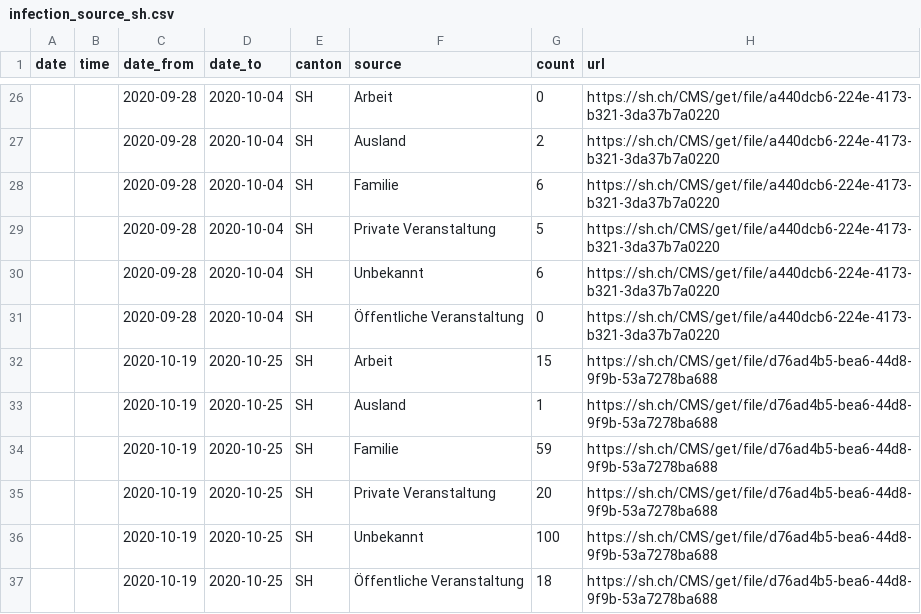
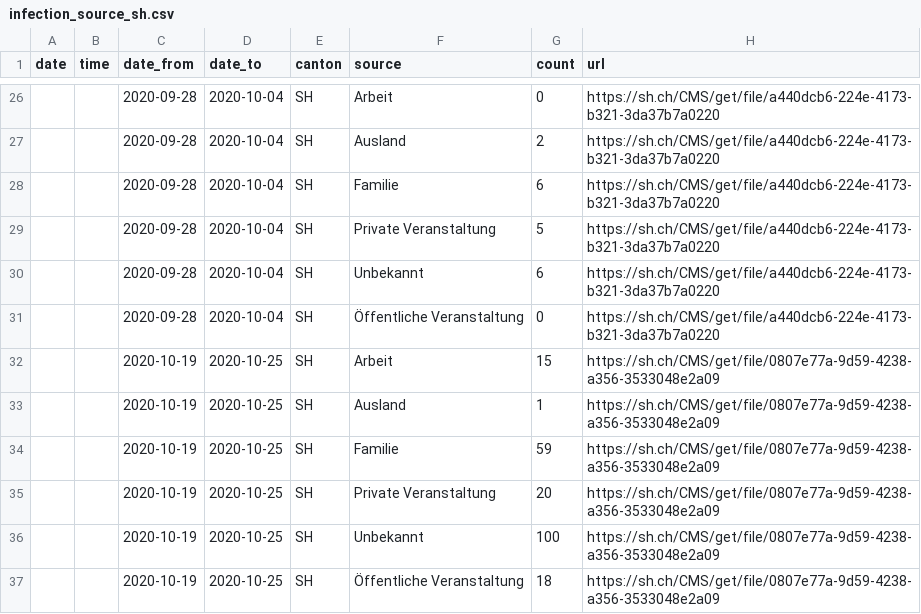
Before and after one commit to maekke/infection_source, a CSV file: infection_source_sh.csv, drawn as a sheet; only a part is shown, gaps mark what is left out.

```diff
--- a/infection_source_sh.csv
+++ b/infection_source_sh.csv
@@ -31,7 +31,7 @@ date,time,date_from,date_to,canton,source,count,url
 ,,2020-09-28,2020-10-04,SH,"Öffentliche Veranstaltung",0,https://sh.ch/CMS/get/file/a440dcb6-224e-4173-b321-3da37b7a0220
-,,2020-10-19,2020-10-25,SH,"Arbeit",15,https://sh.ch/CMS/get/file/d76ad4b5-bea6-44d8-9f9b-53a7278ba688
-,,2020-10-19,2020-10-25,SH,"Ausland",1,https://sh.ch/CMS/get/file/d76ad4b5-bea6-44d8-9f9b-53a7278ba688
-,,2020-10-19,2020-10-25,SH,"Familie",59,https://sh.ch/CMS/get/file/d76ad4b5-bea6-44d8-9f9b-53a7278ba688
-,,2020-10-19,2020-10-25,SH,"Private Veranstaltung",20,https://sh.ch/CMS/get/file/d76ad4b5-bea6-44d8-9f9b-53a7278ba688
-,,2020-10-19,2020-10-25,SH,"Unbekannt",100,https://sh.ch/CMS/get/file/d76ad4b5-bea6-44d8-9f9b-53a7278ba688
-,,2020-10-19,2020-10-25,SH,"Öffentliche Veranstaltung",18,https://sh.ch/CMS/get/file/d76ad4b5-bea6-44d8-9f9b-53a7278ba688
+,,2020-10-19,2020-10-25,SH,"Arbeit",15,https://sh.ch/CMS/get/file/0807e77a-9d59-4238-a356-3533048e2a09
+,,2020-10-19,2020-10-25,SH,"Ausland",1,https://sh.ch/CMS/get/file/0807e77a-9d59-4238-a356-3533048e2a09
+,,2020-10-19,2020-10-25,SH,"Familie",59,https://sh.ch/CMS/get/file/0807e77a-9d59-4238-a356-3533048e2a09
+,,2020-10-19,2020-10-25,SH,"Private Veranstaltung",20,https://sh.ch/CMS/get/file/0807e77a-9d59-4238-a356-3533048e2a09
+,,2020-10-19,2020-10-25,SH,"Unbekannt",100,https://sh.ch/CMS/get/file/0807e77a-9d59-4238-a356-3533048e2a09
+,,2020-10-19,2020-10-25,SH,"Öffentliche Veranstaltung",18,https://sh.ch/CMS/get/file/0807e77a-9d59-4238-a356-3533048e2a09
```
Also changed, not shown: infection_source_bs.csv.
